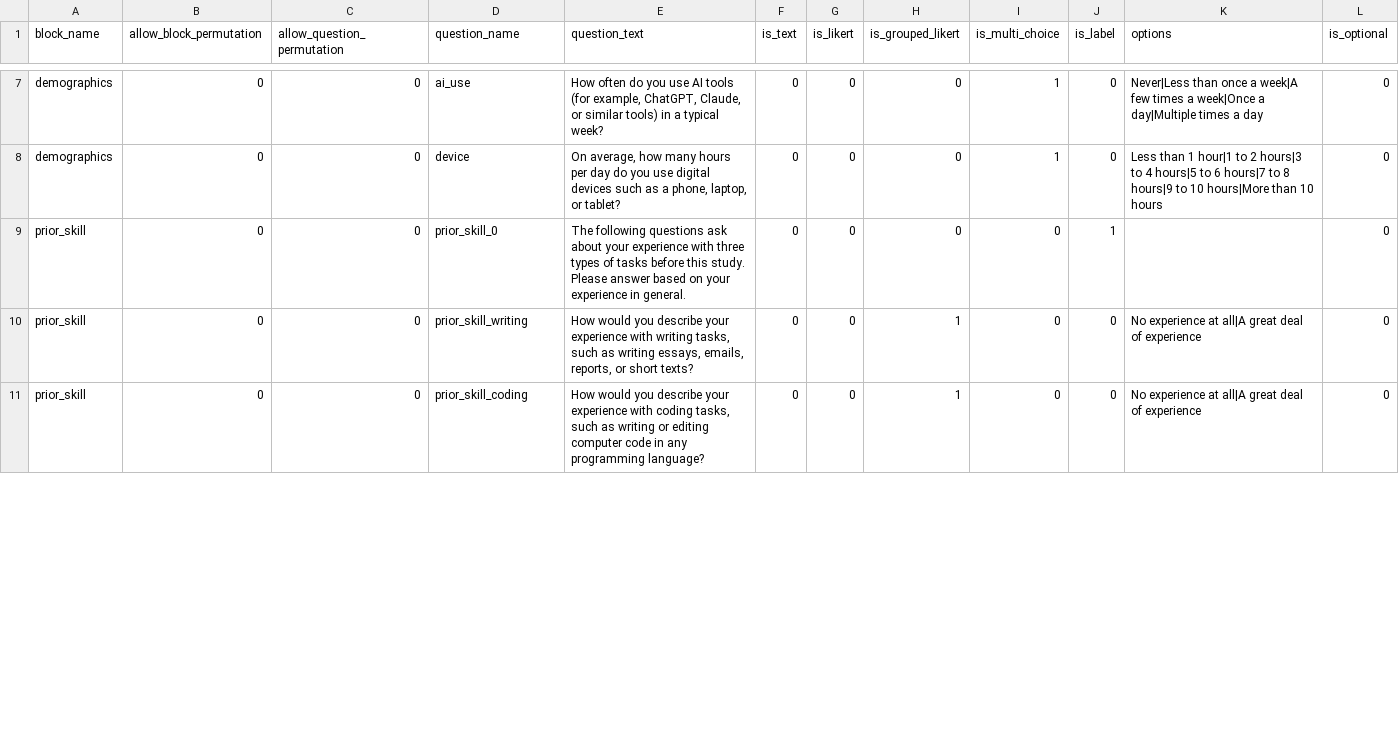
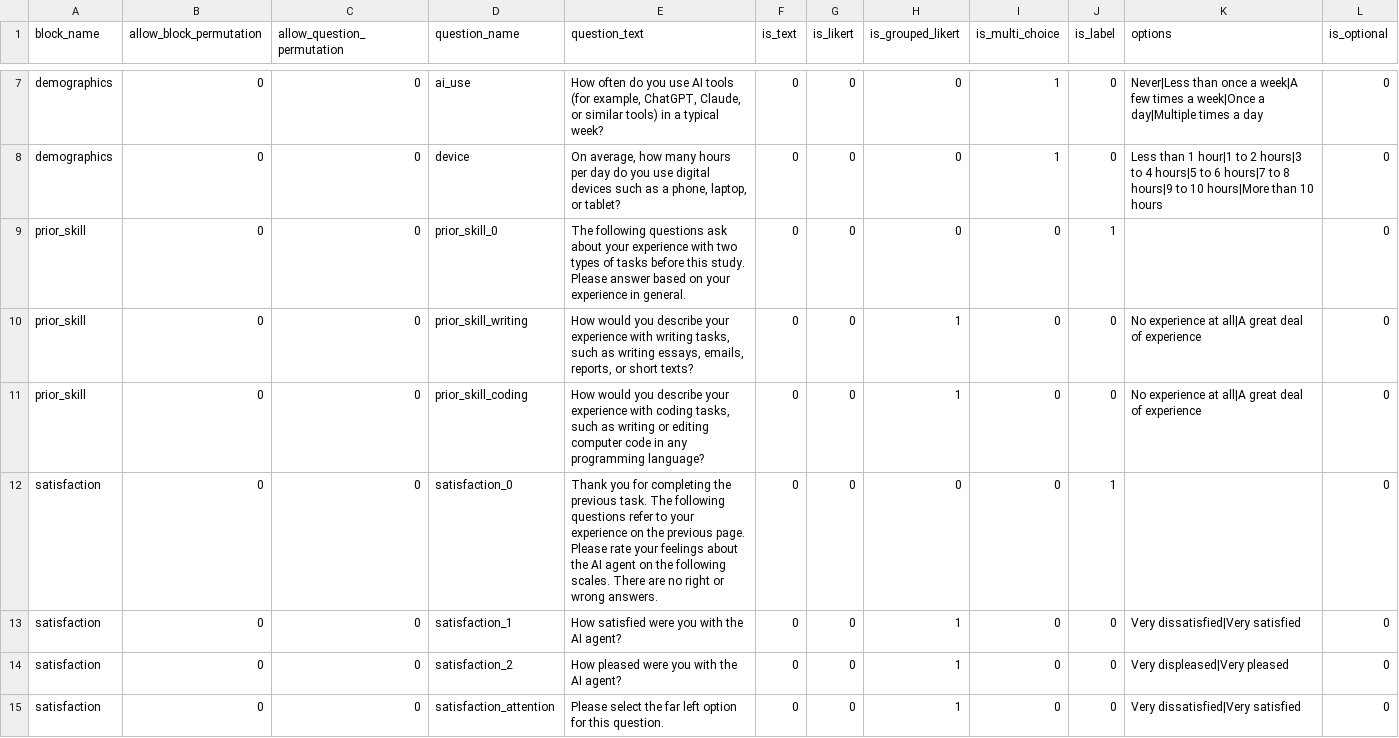
Before and after one commit to ProfNaama/CMU-368-F26-B, a CSV file: experiment_configuration/questions_bank.csv, drawn as a sheet; only a part is shown, gaps mark what is left out; the diff covers the shown part only.

Commit message:
Post-questionnaire: add AI satisfaction and trust, drop stress
- New satisfaction section about the AI agent (4 items, each with a
  question before its 1 to 7 scale, plus an attention check), using
  the professor's header wording.
- Keep the output satisfaction and AI behavior questions as they are.
  Their headers now say "the previous task" instead of naming the task.
- Bring back the trust scale with "AI agent" wording and an attention
  check. Trust was listed for every group but had no questions.
- Drop stress and the empty attention block from all groups.
- Remove unused design questions and say "two types of tasks".
- The app requires every text box, so the comments question asks to
  type "none" instead of saying it is optional.

```diff
--- a/experiment_configuration/questions_bank.csv
+++ b/experiment_configuration/questions_bank.csv
@@ -8,4 +8,8 @@ demographics,0,0,ai_use,"How often do you use AI tools (for example, ChatGPT, Cl
 demographics,0,0,device,"On average, how many hours per day do you use digital devices such as a phone, laptop, or tablet?",0,0,0,1,0,Less than 1 hour|1 to 2 hours|3 to 4 hours|5 to 6 hours|7 to 8 hours|9 to 10 hours|More than 10 hours,0
-prior_skill,0,0,prior_skill_0,"The following questions ask about your experience with three types of tasks before this study. Please answer based on your experience in general.",0,0,0,0,1,,0
+prior_skill,0,0,prior_skill_0,"The following questions ask about your experience with two types of tasks before this study. Please answer based on your experience in general.",0,0,0,0,1,,0
 prior_skill,0,0,prior_skill_writing,"How would you describe your experience with writing tasks, such as writing essays, emails, reports, or short texts?",0,0,1,0,0,No experience at all|A great deal of experience,0
 prior_skill,0,0,prior_skill_coding,"How would you describe your experience with coding tasks, such as writing or editing computer code in any programming language?",0,0,1,0,0,No experience at all|A great deal of experience,0
+satisfaction,0,0,satisfaction_0,Thank you for completing the previous task. The following questions refer to your experience on the previous page. Please rate your feelings about the AI agent on the following scales. There are no right or wrong answers.,0,0,0,0,1,,0
+satisfaction,0,0,satisfaction_1,How satisfied were you with the AI agent?,0,0,1,0,0,Very dissatisfied|Very satisfied,0
+satisfaction,0,0,satisfaction_2,How pleased were you with the AI agent?,0,0,1,0,0,Very displeased|Very pleased,0
+satisfaction,0,0,satisfaction_attention,Please select the far left option for this question.,0,0,1,0,0,Very dissatisfied|Very satisfied,0
```
Also changed, not shown: 5 added rows, 4 removed rows and 29 edited cells elsewhere in this file, experiment_configuration/treatment_groups_config.csv.
